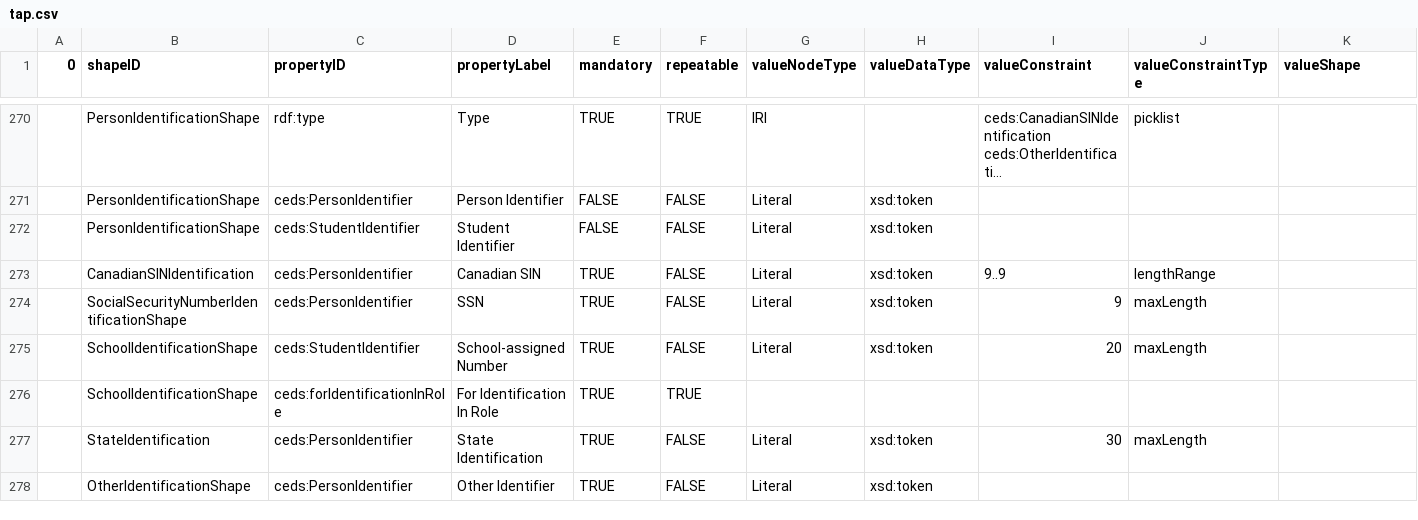
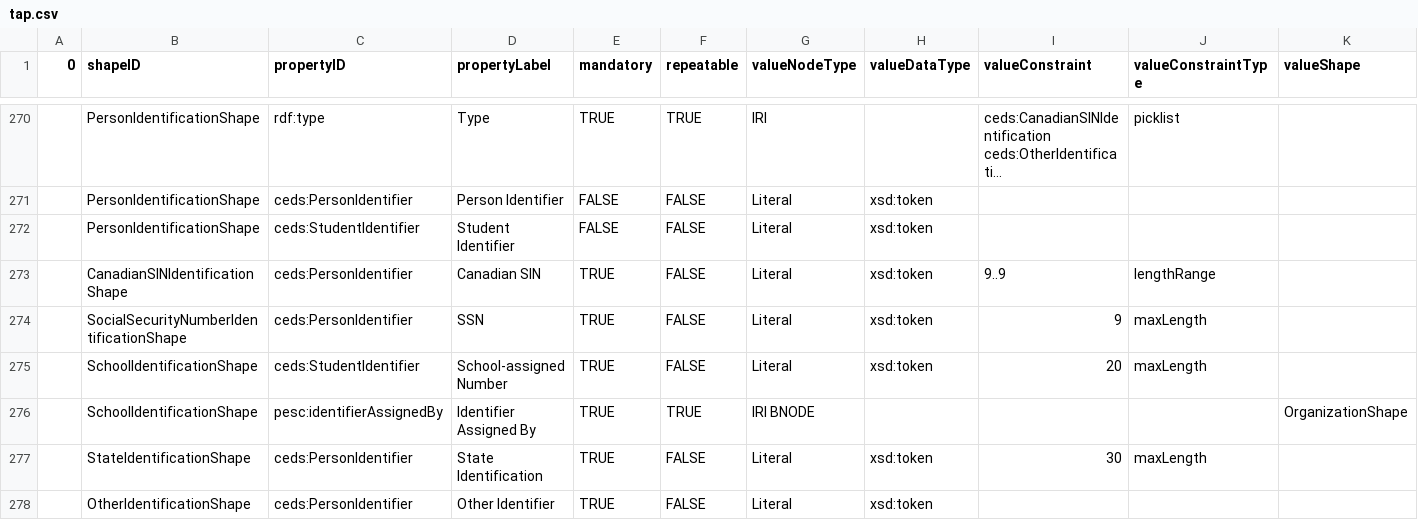
Before and after one commit to pesc-org/json-ld-transcript, a CSV file: TAP+SHACL/tap.csv, drawn as a sheet; only a part is shown, gaps mark what is left out; long unchanged cells end in …; removed rows and columns are numbered as before the commit, all else as after; rows hold the shown columns only; the diff covers the shown part only; the diff names each change by its address in the sheet, - before the commit and + after, or states it on an @@ line.

Commit message:
adding pesc:identifierAssignedBy

```diff
--- a/TAP+SHACL/tap.csv
+++ b/TAP+SHACL/tap.csv
-B273 (shapeID): CanadianSINIdentification
+B273 (shapeID): CanadianSINIdentificationShape
-row 276:  | SchoolIdentificationShape | ceds:forIdentificationInRole | For Identification In Role | TRUE | TRUE
+row 276:  | SchoolIdentificationShape | pesc:identifierAssignedBy | Identifier Assigned By | TRUE | TRUE | IRI BNODE |  |  |  | OrganizationShape
-B277 (shapeID): StateIdentification
+B277 (shapeID): StateIdentificationShape
```
Also changed, not shown: 3 added rows, 1 removed row and 42 edited cells elsewhere in this file, TAP+SHACL/about.csv, TAP+SHACL/shapes.csv, 6 other files.
